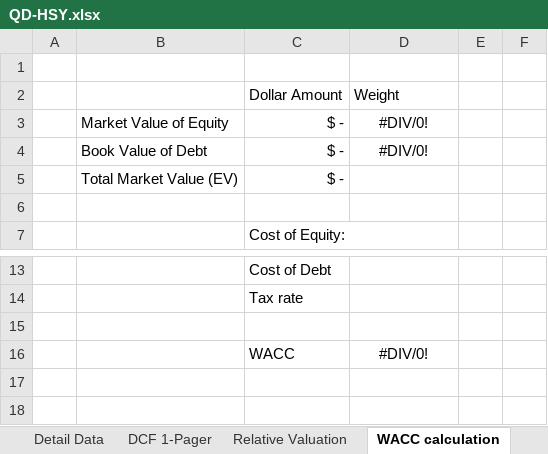
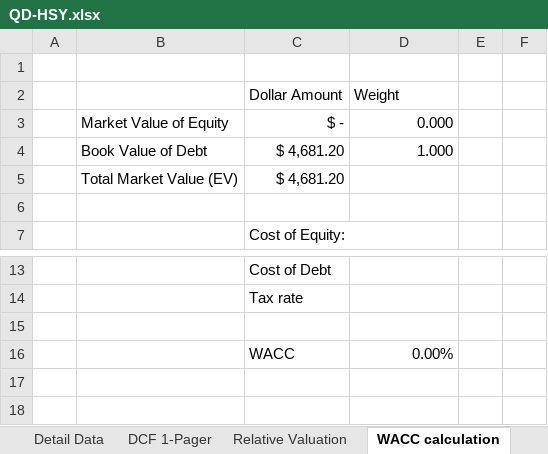
Before and after one commit to chrislester42-png/HSY-valuation, an Excel workbook: workbook/QD-HSY.xlsx, sheet WACC calculation, drawn as a sheet; only a part is shown, gaps mark what is left out; values as stored, in another font and other column widths than the file's, no borders; removed rows and columns are numbered as before the commit, all else as after; the diff names each change by its address in the sheet, - before the commit and + after, or states it on an @@ line.

```diff
--- a/workbook/QD-HSY.xlsx (sheet WACC calculation)
+++ b/workbook/QD-HSY.xlsx (sheet WACC calculation)
-D3 (Weight): #DIV/0!
+D3 (Weight): 0.000
-D3 alignment: center
+D3 alignment: right
-row 4:  | Book Value of Debt | $ - | #DIV/0!
+row 4:  | Book Value of Debt | $ 4,681.20 | 1.000
-C5 (Dollar Amount): $ -
+C5 (Dollar Amount): $ 4,681.20
-D16 (Weight): #DIV/0!
+D16 (Weight): 0.00%
-D16 alignment: center
+D16 alignment: right
```
Also changed, not shown: sheet DCF 1-Pager, sheet Detail Data, sheet FrontPage, charts or pictures, 7 other files.
